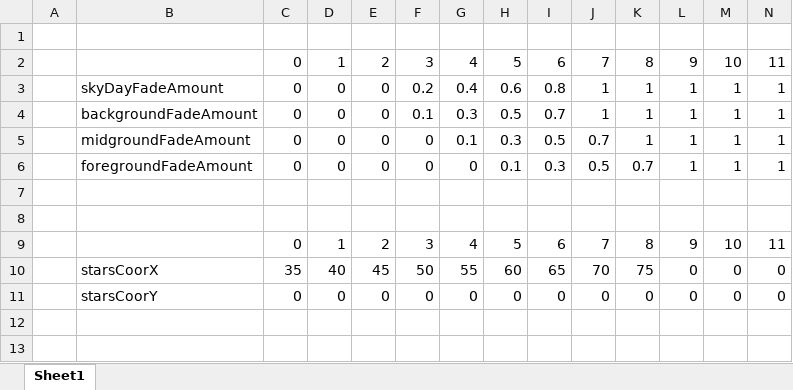
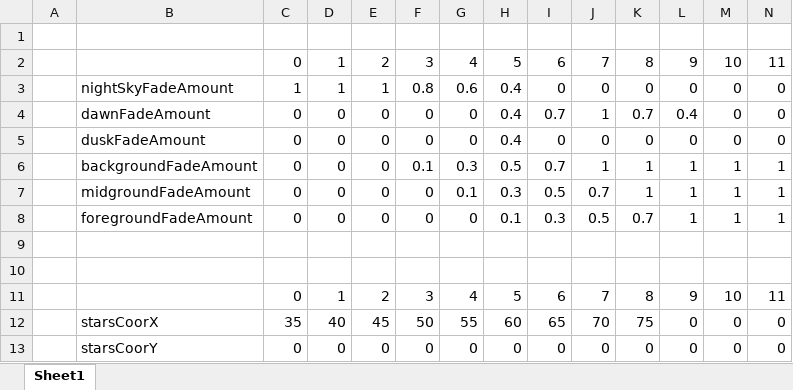
Before and after one commit to gottimwgit/clock_is_ticking, an Excel workbook: sunPositions.xlsx, sheet Sheet1, drawn as a sheet; only a part is shown; values as stored, in another font and other column widths than the file's, no borders; removed rows and columns are numbered as before the commit, all else as after; rows hold the shown columns only; the diff names each change by its address in the sheet, - before the commit and + after, or states it on an @@ line.

Commit message:
gradient dawn and dusk added

```diff
--- a/sunPositions.xlsx (sheet Sheet1)
+++ b/sunPositions.xlsx (sheet Sheet1)
-row 3:  | skyDayFadeAmount | 0 | 0 | 0 | 0.2 | 0.4 | 0.6 | 0.8 | 1 | 1 | 1 | 1 | 1
+row 3:  | nightSkyFadeAmount | 1 | 1 | 1 | 0.8 | 0.6 | 0.4 | 0 | 0 | 0 | 0 | 0 | 0
+row 4:  | dawnFadeAmount | 0 | 0 | 0 | 0 | 0 | 0.4 | 0.7 | 1 | 0.7 | 0.4 | 0 | 0
+row 5:  | duskFadeAmount | 0 | 0 | 0 | 0 | 0 | 0.4 | 0 | 0 | 0 | 0 | 0 | 0
```
Also changed, not shown: 5 other files.
